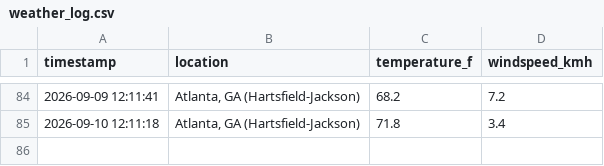
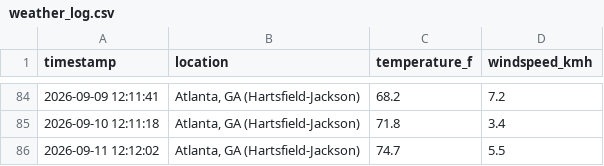
Before and after one commit to ericrion42/weather-logger, a CSV file: weather_log.csv, drawn as a sheet; only a part is shown, gaps mark what is left out.

```diff
--- a/weather_log.csv
+++ b/weather_log.csv
@@ -85 +85,2 @@ timestamp,location,temperature_f,windspeed_kmh
 2026-09-10 12:11:18,"Atlanta, GA (Hartsfield-Jackson)",71.8,3.4
+2026-09-11 12:12:02,"Atlanta, GA (Hartsfield-Jackson)",74.7,5.5
```
